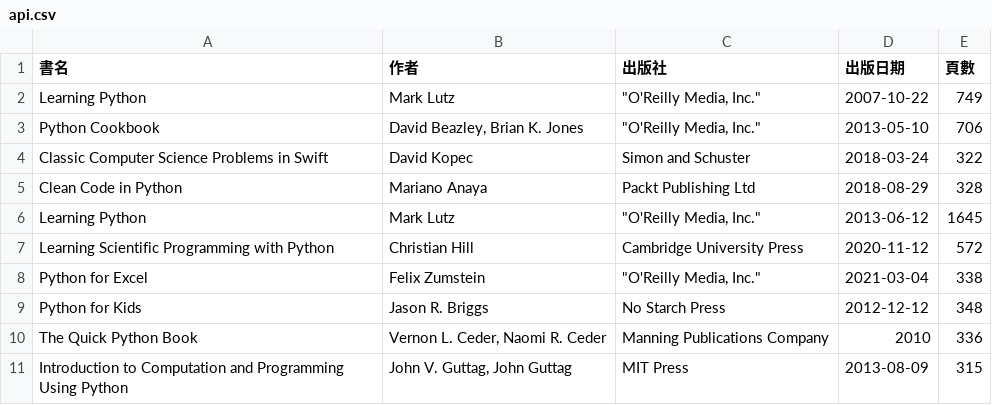
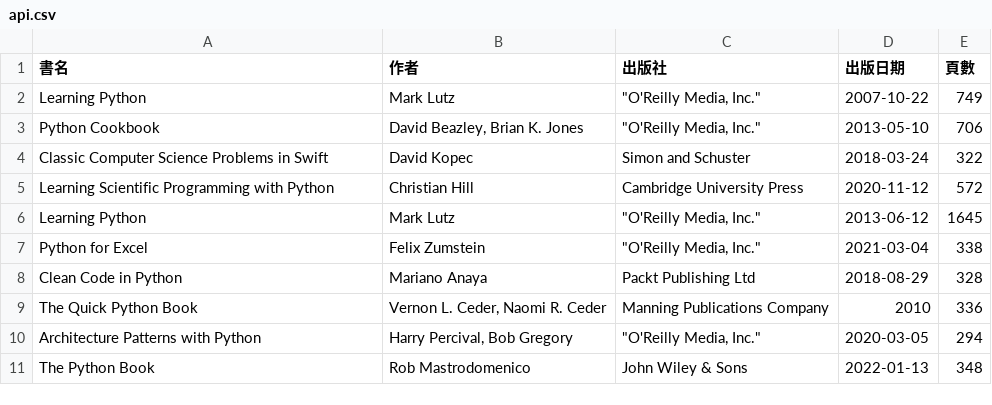
Before and after one commit to shadow-fun/midterm-crawler, a CSV file: api.csv, drawn as a sheet.

```diff
--- a/api.csv
+++ b/api.csv
@@ -4,8 +4,8 @@ Python Cookbook,"David Beazley, Brian K. Jones","""O'Reilly Media, Inc.""",2013-
 Classic Computer Science Problems in Swift,David Kopec,Simon and Schuster,2018-03-24,322
+Learning Scientific Programming with Python,Christian Hill,Cambridge University Press,2020-11-12,572
+Learning Python,Mark Lutz,"""O'Reilly Media, Inc.""",2013-06-12,1645
+Python for Excel,Felix Zumstein,"""O'Reilly Media, Inc.""",2021-03-04,338
 Clean Code in Python,Mariano Anaya,Packt Publishing Ltd,2018-08-29,328
-Learning Python,Mark Lutz,"""O'Reilly Media, Inc.""",2013-06-12,1645
-Learning Scientific Programming with Python,Christian Hill,Cambridge University Press,2020-11-12,572
-Python for Excel,Felix Zumstein,"""O'Reilly Media, Inc.""",2021-03-04,338
-Python for Kids,Jason R. Briggs,No Starch Press,2012-12-12,348
 The Quick Python Book,"Vernon L. Ceder, Naomi R. Ceder",Manning Publications Company,2010,336
-Introduction to Computation and Programming Using Python,"John V. Guttag, John Guttag",MIT Press,2013-08-09,315
+Architecture Patterns with Python,"Harry Percival, Bob Gregory","""O'Reilly Media, Inc.""",2020-03-05,294
+The Python Book,Rob Mastrodomenico,John Wiley & Sons,2022-01-13,348
```
